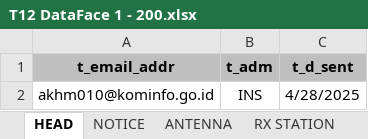
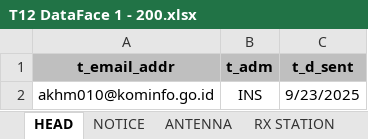
Before and after one commit to HoneyMustard16/e-notice-Converter, an Excel workbook: Data Dummy/T12 DataFace 1 - 200.xlsx, sheet HEAD, drawn as a sheet; values as stored, in another font and other column widths than the file's, no borders; the diff names each change by its address in the sheet, - before the commit and + after, or states it on an @@ line.

Commit message:
Add new notification template and update data files
Added 'Notification Template.xlsx' to the data dummy directory and updated 'T12 DataFace 1 - 200.xlsx'. Included build artifacts for the gui_converter, updated the compiled Python cache, and added the PyInstaller spec file for packaging.

```diff
--- a/Data Dummy/T12 DataFace 1 - 200.xlsx (sheet HEAD)
+++ b/Data Dummy/T12 DataFace 1 - 200.xlsx (sheet HEAD)
-C2 (t_d_sent): 4/28/2025
+C2 (t_d_sent): 9/23/2025
```
Also changed, not shown: 18 other files.
